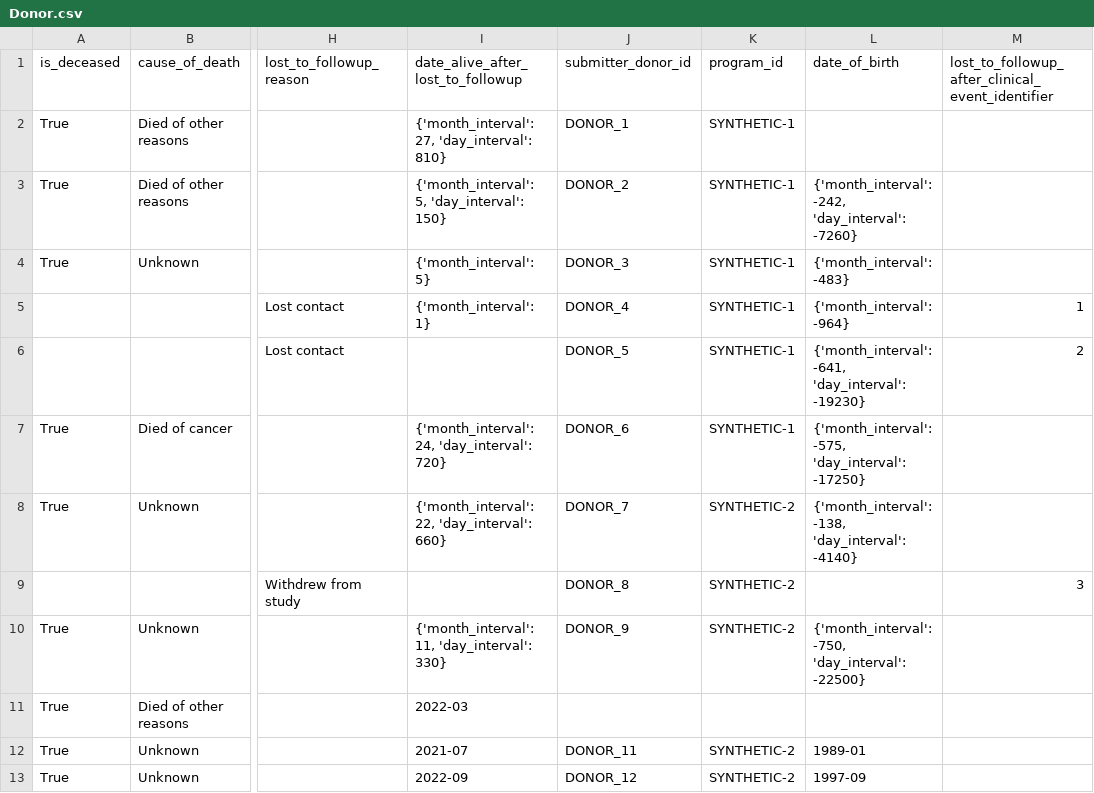
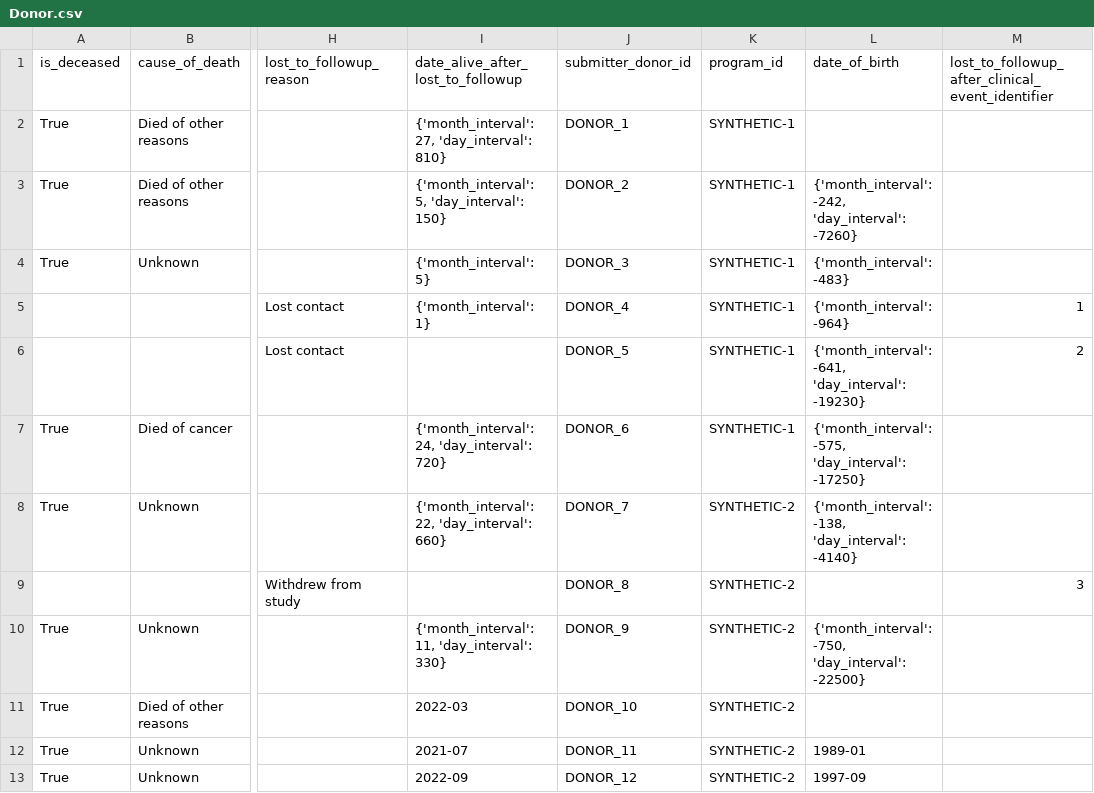
Before and after one commit to CanDIG/mohccn-synthetic-data, a CSV file: small_dataset_csv/raw_data/Donor.csv, drawn as a sheet; only a part is shown, gaps mark what is left out; the diff names each change by its address in the sheet, - before the commit and + after, or states it on an @@ line.

Commit message:
small_dataset_csv DONOR_10 fix

```diff
--- a/small_dataset_csv/raw_data/Donor.csv
+++ b/small_dataset_csv/raw_data/Donor.csv
-J11 (submitter_donor_id): (empty)
+J11 (submitter_donor_id): DONOR_10
-K11 (program_id): (empty)
+K11 (program_id): SYNTHETIC-2
```
Also changed, not shown: 4 other files.
